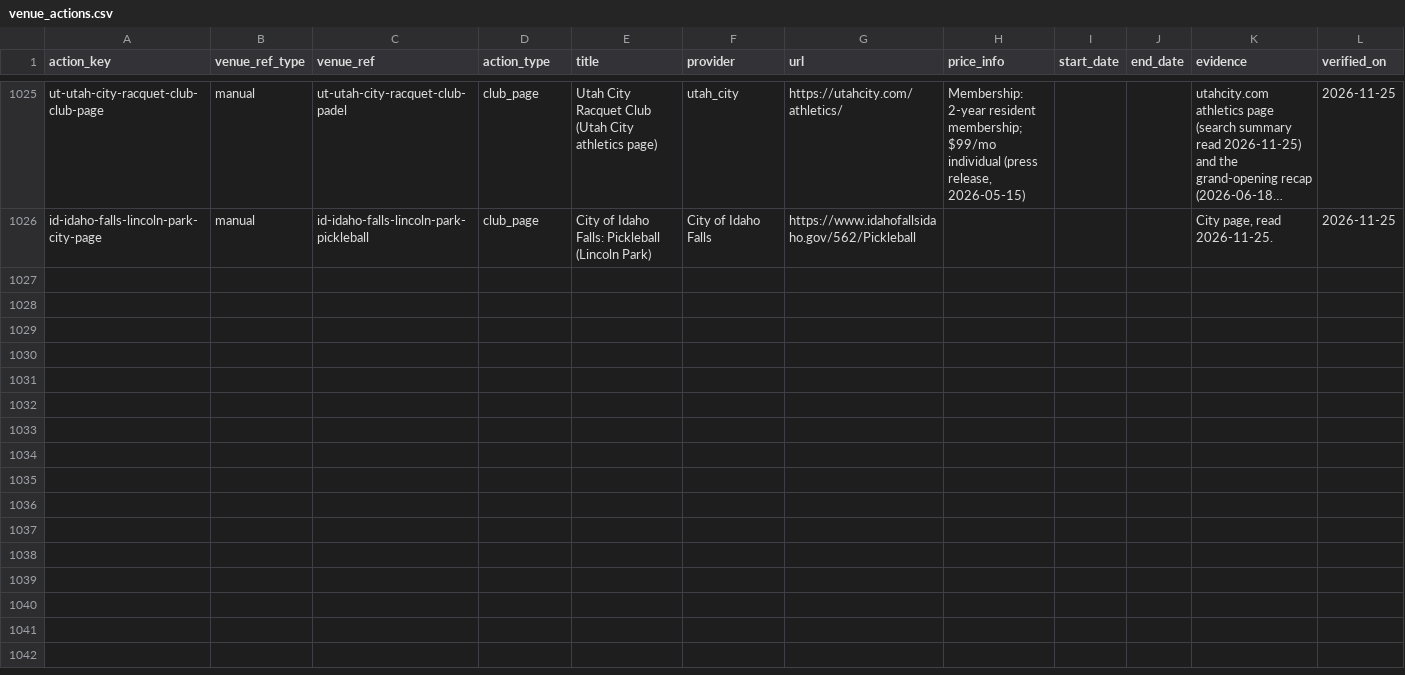
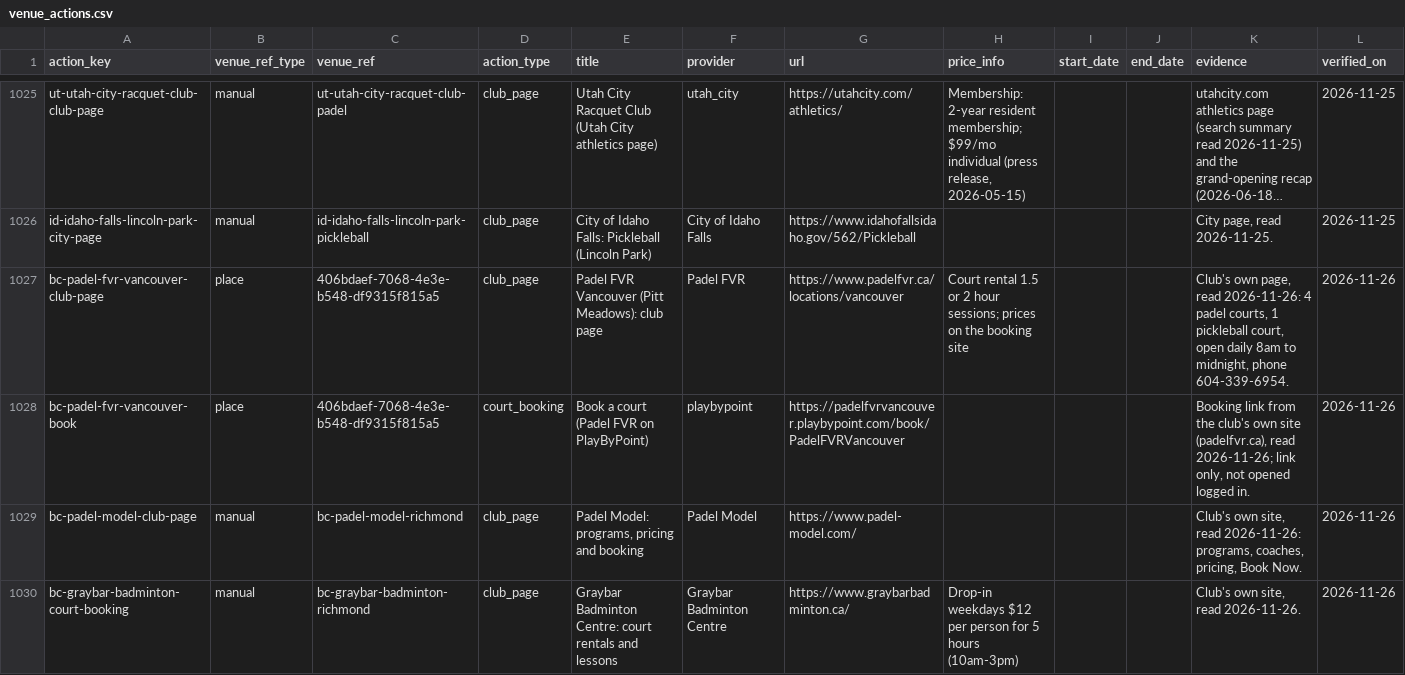
Before and after one commit to abov/courtconnect-ca, a CSV file: transform/seeds/venue_actions.csv, drawn as a sheet; only a part is shown, gaps mark what is left out; long unchanged cells end in …; the diff names each change by its address in the sheet, - before the commit and + after, or states it on an @@ line.

```diff
--- a/transform/seeds/venue_actions.csv
+++ b/transform/seeds/venue_actions.csv
+row 1027: bc-padel-fvr-vancouver-club-page | place | 406bdaef-7068-4e3e-b548-df9315f815a5 | club_page | Padel FVR Vancouver (Pitt Meadows): club page | Padel FVR | https://www.padelfvr.ca/locations/vancouver | Court rental 1.5 or 2 hour sessions; prices on the booking site |  |  | Club's own page, read 2026-11-26: 4 padel courts, 1 pickleball court, open daily 8am to midnight, phone 604-339-6954. | 2026-11-26
+row 1028: bc-padel-fvr-vancouver-book | place | 406bdaef-7068-4e3e-b548-df9315f815a5 | court_booking | Book a court (Padel FVR on PlayByPoint) | playbypoint | https://padelfvrvancouver.playbypoint.com/book/PadelFVRVancouver |  |  |  | Booking link from the club's own site (padelfvr.ca), read 2026-11-26; link only, not opened logged in. | 2026-11-26
+row 1029: bc-padel-model-club-page | manual | bc-padel-model-richmond | club_page | Padel Model: programs, pricing and booking | Padel Model | https://www.padel-model.com/ |  |  |  | Club's own site, read 2026-11-26: programs, coaches, pricing, Book Now. | 2026-11-26
+row 1030: bc-graybar-badminton-court-booking | manual | bc-graybar-badminton-richmond | club_page | Graybar Badminton Centre: court rentals and lessons | Graybar Badminton Centre | https://www.graybarbadminton.ca/ | Drop-in weekdays $12 per person for 5 hours (10am-3pm) |  |  | Club's own site, read 2026-11-26. | 2026-11-26
```
Also changed, not shown: transform/seeds/place_sport_overrides.csv, transform/seeds/venue_leads.csv, 5 other files.
